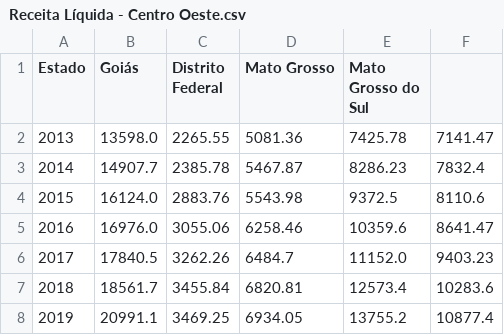
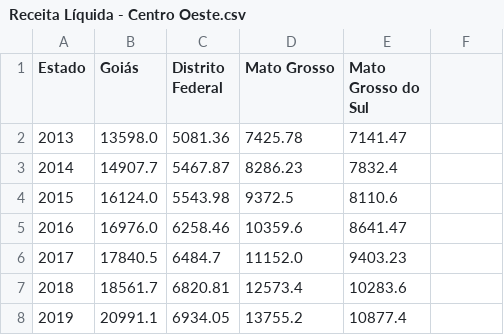
Before and after one commit to LuizAlexandre21/Indicadores_siops_brasil, a CSV file: src/Analise Regional/outputs_N_NE/Receita Líquida - Centro Oeste.csv, drawn as a sheet.

Commit message:
Update Receita Líquida - Centro Oeste.csv

```diff
--- a/src/Analise Regional/outputs_N_NE/Receita Líquida - Centro Oeste.csv
+++ b/src/Analise Regional/outputs_N_NE/Receita Líquida - Centro Oeste.csv
@@ -1,8 +1,8 @@
 Estado,Goiás,Distrito Federal,Mato Grosso,Mato Grosso do Sul
-2013,13598.0,2265.55,5081.36,7425.78,7141.47
-2014,14907.7,2385.78,5467.87,8286.23,7832.4
-2015,16124.0,2883.76,5543.98,9372.5,8110.6
-2016,16976.0,3055.06,6258.46,10359.6,8641.47
-2017,17840.5,3262.26,6484.7,11152.0,9403.23
-2018,18561.7,3455.84,6820.81,12573.4,10283.6
-2019,20991.1,3469.25,6934.05,13755.2,10877.4
+2013,13598.0,5081.36,7425.78,7141.47
+2014,14907.7,5467.87,8286.23,7832.4
+2015,16124.0,5543.98,9372.5,8110.6
+2016,16976.0,6258.46,10359.6,8641.47
+2017,17840.5,6484.7,11152.0,9403.23
+2018,18561.7,6820.81,12573.4,10283.6
+2019,20991.1,6934.05,13755.2,10877.4
```
